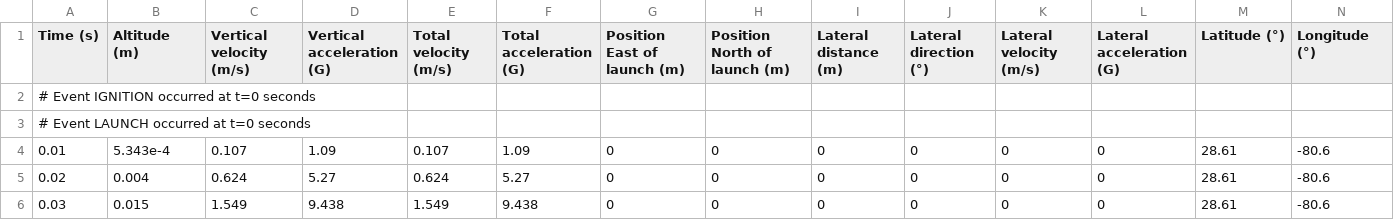
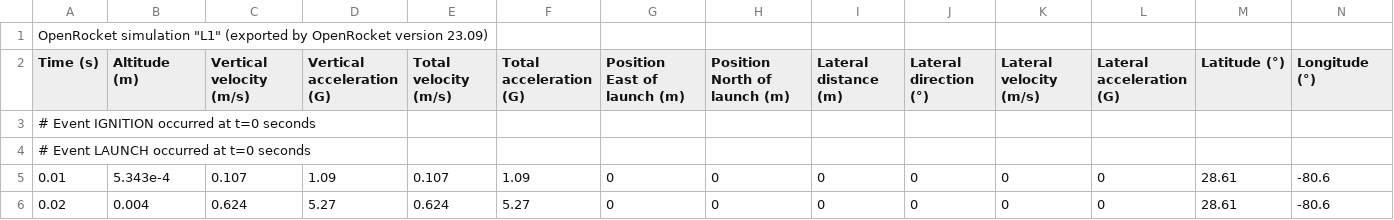
Before and after one commit to bxrne/launchrail, a CSV file: benchdata/openrocket_l1/export.csv, drawn as a sheet; only a part is shown; the shorter side is filled out with more unchanged rows; rows hold the shown columns only; the diff names each change by its address in the sheet, - before the commit and + after, or states it on an @@ line.

```diff
--- a/benchdata/openrocket_l1/export.csv
+++ b/benchdata/openrocket_l1/export.csv
+row 1: OpenRocket simulation "L1" (exported by OpenRocket version 23.09)
```
Also changed, not shown: 3 other files.
